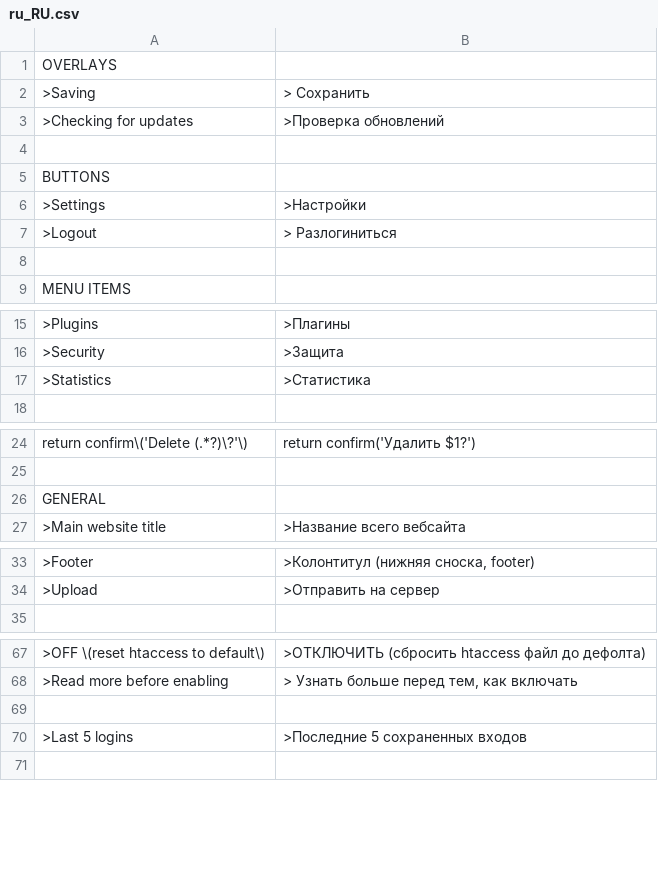
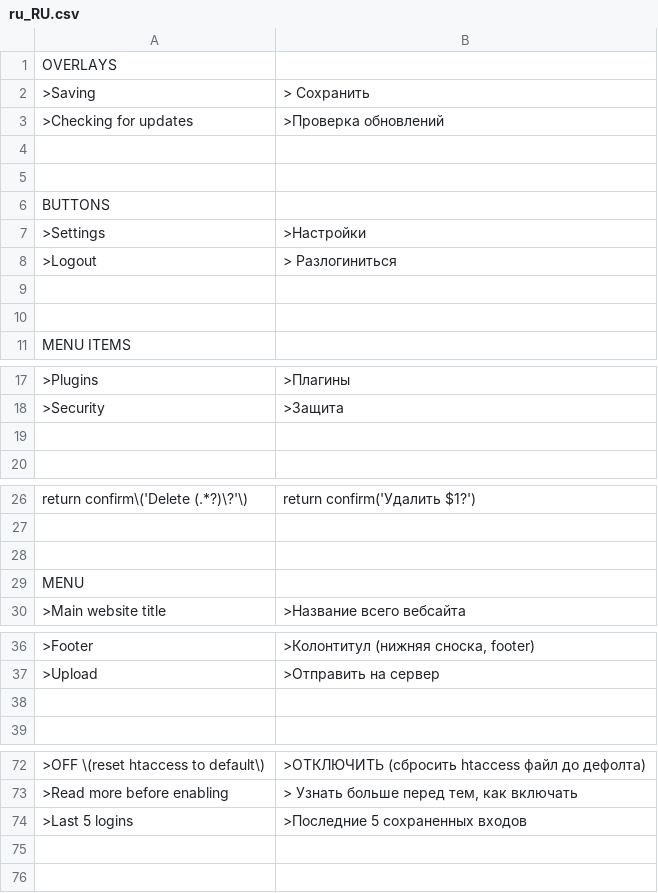
Before and after one commit to robiso/translation-russian, a CSV file: ru_RU.csv, drawn as a sheet; only a part is shown, gaps mark what is left out; addresses are those after the commit; the diff covers the shown part only; the diff names each change by its address in the sheet, - before the commit and + after, or states it on an @@ line.

Commit message:
Update ru_RU.csv

```diff
--- a/ru_RU.csv
+++ b/ru_RU.csv
+row 5: (empty)
+row 9: (empty)
-row 19: >Statistics | >Статистика
+row 19: (empty)
+row 28: (empty)
-A29: GENERAL
+A29: MENU
+row 38: (empty)
@@ row 70 moved to row 74: >Last 5 logins @@
```
Also changed, not shown: 2 added rows elsewhere in this file.
